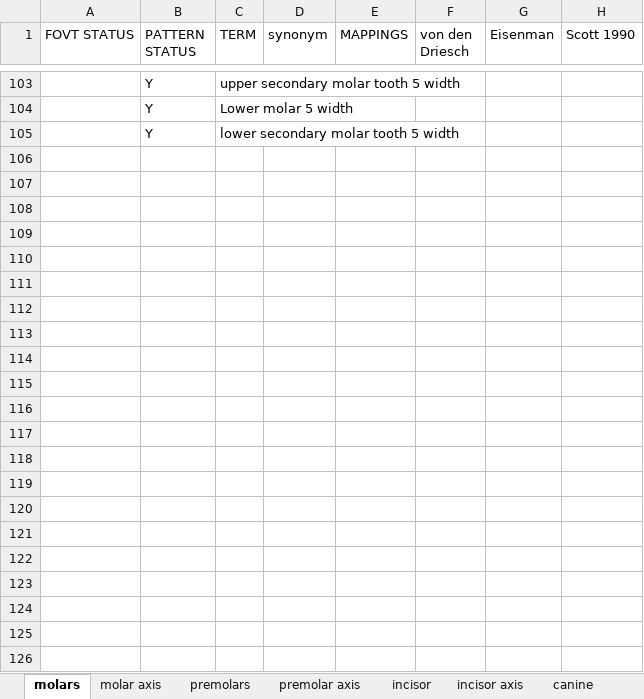
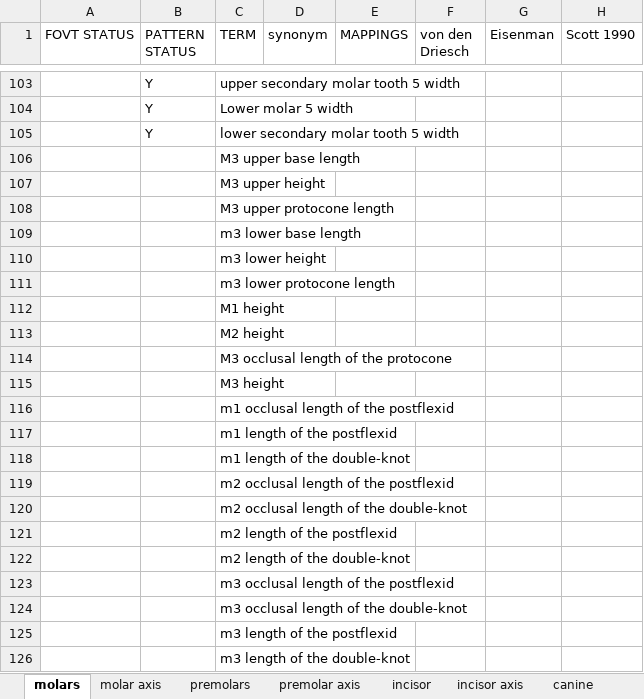
Before and after one commit to futres/fovt, an Excel workbook: terms/teethTerms.xlsx, sheet molars, drawn as a sheet; only a part is shown, gaps mark what is left out; values as stored, in another font and other column widths than the file's, no borders; the diff names each change by its address in the sheet, - before the commit and + after, or states it on an @@ line.

```diff
--- a/terms/teethTerms.xlsx (sheet molars)
+++ b/terms/teethTerms.xlsx (sheet molars)
+row 106:  |  | M3 upper base length
+row 107:  |  | M3 upper height
+row 108:  |  | M3 upper protocone length
+row 109:  |  | m3 lower base length
+row 110:  |  | m3 lower height
+row 111:  |  | m3 lower protocone length
+row 112:  |  | M1 height
+row 113:  |  | M2 height
+row 114:  |  | M3 occlusal length of the protocone
+row 115:  |  | M3 height
+row 116:  |  | m1 occlusal length of the postflexid
+row 117:  |  | m1 length of the postflexid
+row 118:  |  | m1 length of the double-knot
+row 119:  |  | m2 occlusal length of the postflexid
+row 120:  |  | m2 occlusal length of the double-knot
+row 121:  |  | m2 length of the postflexid
+row 122:  |  | m2 length of the double-knot
+row 123:  |  | m3 occlusal length of the postflexid
+row 124:  |  | m3 occlusal length of the double-knot
+row 125:  |  | m3 length of the postflexid
+row 126:  |  | m3 length of the double-knot
```
Also changed, not shown: sheet tooth row, sheet premolars, terms/femurTerms.xlsx, terms/humerusTerms.xlsx, 9 other files.
